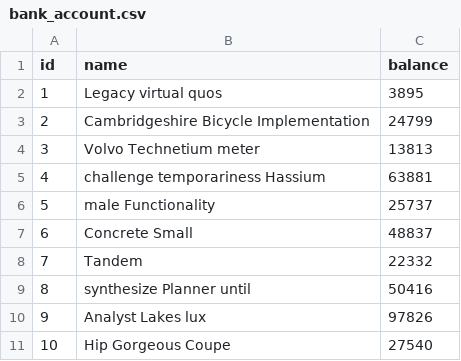
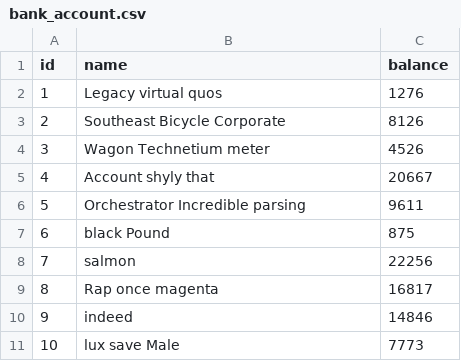
Before and after one commit to jhipster/jhipster-sample-app-elasticsearch, a CSV file: src/main/resources/config/liquibase/fake-data/bank_account.csv, drawn as a sheet.

```diff
--- a/src/main/resources/config/liquibase/fake-data/bank_account.csv
+++ b/src/main/resources/config/liquibase/fake-data/bank_account.csv
@@ -1,11 +1,11 @@
 id;name;balance
-1;Legacy virtual quos;3895
-2;Cambridgeshire Bicycle Implementation;24799
-3;Volvo Technetium meter;13813
-4;challenge temporariness Hassium;63881
-5;male Functionality;25737
-6;Concrete Small;48837
-7;Tandem;22332
-8;synthesize Planner until;50416
-9;Analyst Lakes lux;97826
-10;Hip Gorgeous Coupe;27540
+1;Legacy virtual quos;1276
+2;Southeast Bicycle Corporate;8126
+3;Wagon Technetium meter;4526
+4;Account shyly that;20667
+5;Orchestrator Incredible parsing;9611
+6;black Pound;875
+7;salmon;22256
+8;Rap once magenta;16817
+9;indeed;14846
+10;lux save Male;7773
```
Also changed, not shown: src/main/resources/config/liquibase/fake-data/operation.csv, 43 other files.
